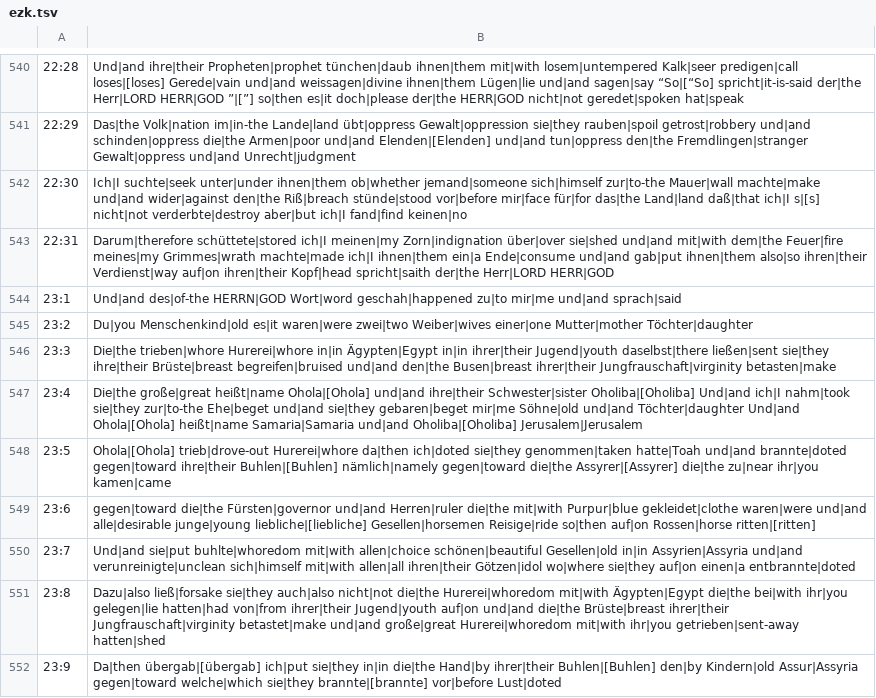
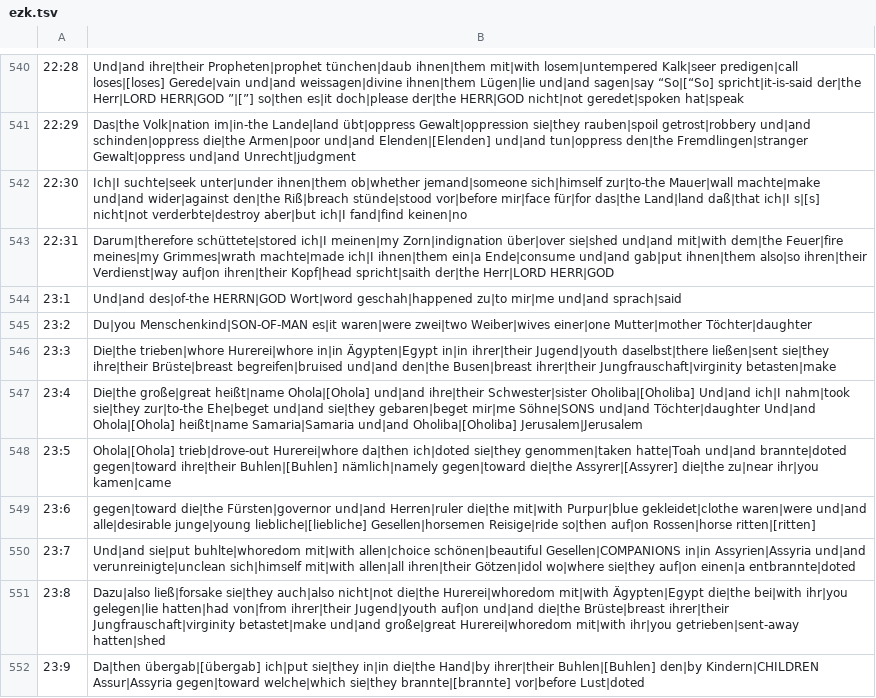
Before and after one commit to andrew-brook-rad/lexibridge, a TSV file: tools/interlinear/output/ezk.tsv, drawn as a sheet; only a part is shown, gaps mark what is left out; the diff covers the shown part only.

```diff
--- a/tools/interlinear/output/ezk.tsv
+++ b/tools/interlinear/output/ezk.tsv
@@ -544,9 +544,9 @@
 23:1	Und|and des|of-the HERRN|GOD Wort|word geschah|happened zu|to mir|me und|and sprach|said
-23:2	Du|you Menschenkind|old es|it waren|were zwei|two Weiber|wives einer|one Mutter|mother Töchter|daughter
+23:2	Du|you Menschenkind|SON-OF-MAN es|it waren|were zwei|two Weiber|wives einer|one Mutter|mother Töchter|daughter
 23:3	Die|the trieben|whore Hurerei|whore in|in Ägypten|Egypt in|in ihrer|their Jugend|youth daselbst|there ließen|sent sie|they ihre|their Brüste|breast begreifen|bruised und|and den|the Busen|breast ihrer|their Jungfrauschaft|virginity betasten|make
-23:4	Die|the große|great heißt|name Ohola|[Ohola] und|and ihre|their Schwester|sister Oholiba|[Oholiba] Und|and ich|I nahm|took sie|they zur|to-the Ehe|beget und|and sie|they gebaren|beget mir|me Söhne|old und|and Töchter|daughter Und|and Ohola|[Ohola] heißt|name Samaria|Samaria und|and Oholiba|[Oholiba] Jerusalem|Jerusalem
+23:4	Die|the große|great heißt|name Ohola|[Ohola] und|and ihre|their Schwester|sister Oholiba|[Oholiba] Und|and ich|I nahm|took sie|they zur|to-the Ehe|beget und|and sie|they gebaren|beget mir|me Söhne|SONS und|and Töchter|daughter Und|and Ohola|[Ohola] heißt|name Samaria|Samaria und|and Oholiba|[Oholiba] Jerusalem|Jerusalem
 23:5	Ohola|[Ohola] trieb|drove-out Hurerei|whore da|then ich|doted sie|they genommen|taken hatte|Toah und|and brannte|doted gegen|toward ihre|their Buhlen|[Buhlen] nämlich|namely gegen|toward die|the Assyrer|[Assyrer] die|the zu|near ihr|you kamen|came
 23:6	gegen|toward die|the Fürsten|governor und|and Herren|ruler die|the mit|with Purpur|blue gekleidet|clothe waren|were und|and alle|desirable junge|young liebliche|[liebliche] Gesellen|horsemen Reisige|ride so|then auf|on Rossen|horse ritten|[ritten]
-23:7	Und|and sie|put buhlte|whoredom mit|with allen|choice schönen|beautiful Gesellen|old in|in Assyrien|Assyria und|and verunreinigte|unclean sich|himself mit|with allen|all ihren|their Götzen|idol wo|where sie|they auf|on einen|a entbrannte|doted
+23:7	Und|and sie|put buhlte|whoredom mit|with allen|choice schönen|beautiful Gesellen|COMPANIONS in|in Assyrien|Assyria und|and verunreinigte|unclean sich|himself mit|with allen|all ihren|their Götzen|idol wo|where sie|they auf|on einen|a entbrannte|doted
 23:8	Dazu|also ließ|forsake sie|they auch|also nicht|not die|the Hurerei|whoredom mit|with Ägypten|Egypt die|the bei|with ihr|you gelegen|lie hatten|had von|from ihrer|their Jugend|youth auf|on und|and die|the Brüste|breast ihrer|their Jungfrauschaft|virginity betastet|make und|and große|great Hurerei|whoredom mit|with ihr|you getrieben|sent-away hatten|shed
-23:9	Da|then übergab|[übergab] ich|put sie|they in|in die|the Hand|by ihrer|their Buhlen|[Buhlen] den|by Kindern|old Assur|Assyria gegen|toward welche|which sie|they brannte|[brannte] vor|before Lust|doted
+23:9	Da|then übergab|[übergab] ich|put sie|they in|in die|the Hand|by ihrer|their Buhlen|[Buhlen] den|by Kindern|CHILDREN Assur|Assyria gegen|toward welche|which sie|they brannte|[brannte] vor|before Lust|doted
```
Also changed, not shown: 151 edited cells elsewhere in this file.
